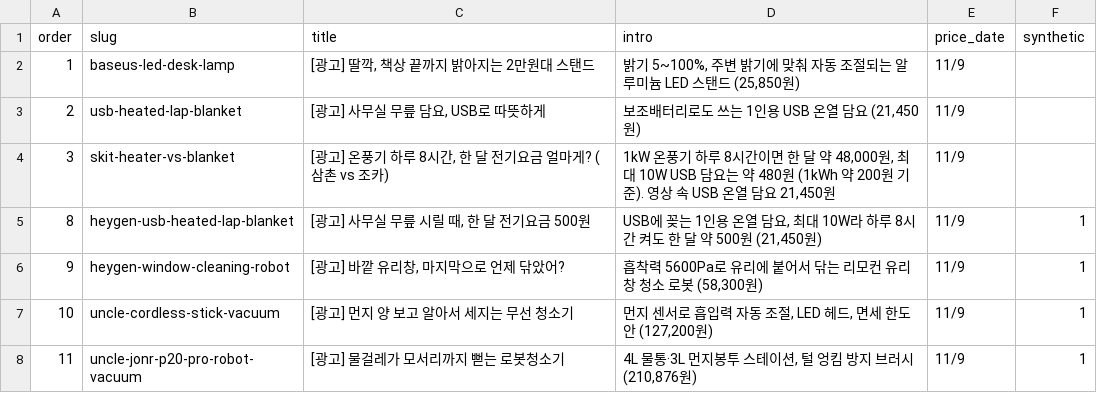
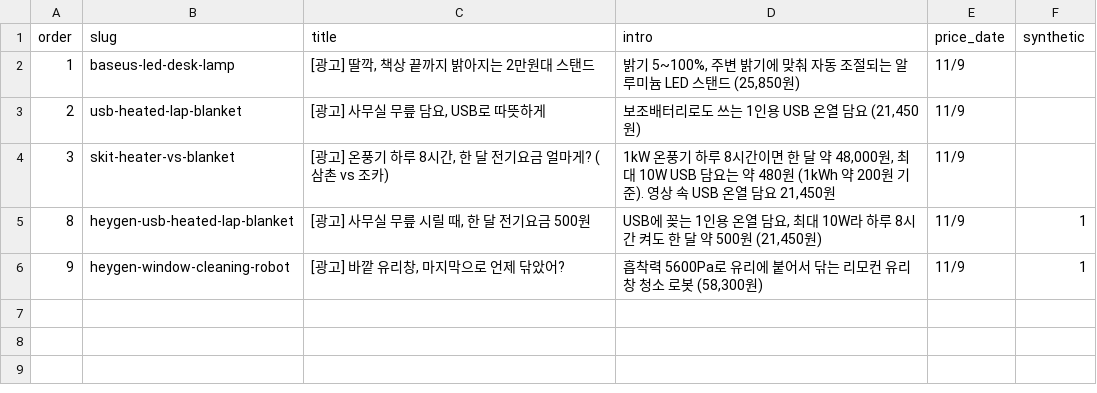
Before and after one commit to ckqudrnjs-beep/affiliate-pipeline, a CSV file: config/youtube_queue.csv, drawn as a sheet.

```diff
--- a/config/youtube_queue.csv
+++ b/config/youtube_queue.csv
@@ -6,3 +6 @@ order,slug,title,intro,price_date,synthetic
 9,heygen-window-cleaning-robot,"[광고] 바깥 유리창, 마지막으로 언제 닦았어?","흡착력 5600Pa로 유리에 붙어서 닦는 리모컨 유리창 청소 로봇 (58,300원)",11/9,1
-10,uncle-cordless-stick-vacuum,[광고] 먼지 양 보고 알아서 세지는 무선 청소기,"먼지 센서로 흡입력 자동 조절, LED 헤드, 면세 한도 안 (127,200원)",11/9,1
-11,uncle-jonr-p20-pro-robot-vacuum,[광고] 물걸레가 모서리까지 뻗는 로봇청소기,"4L 물통·3L 먼지봉투 스테이션, 털 엉킴 방지 브러시 (210,876원)",11/9,1
```
Also changed, not shown: 2 other files.
